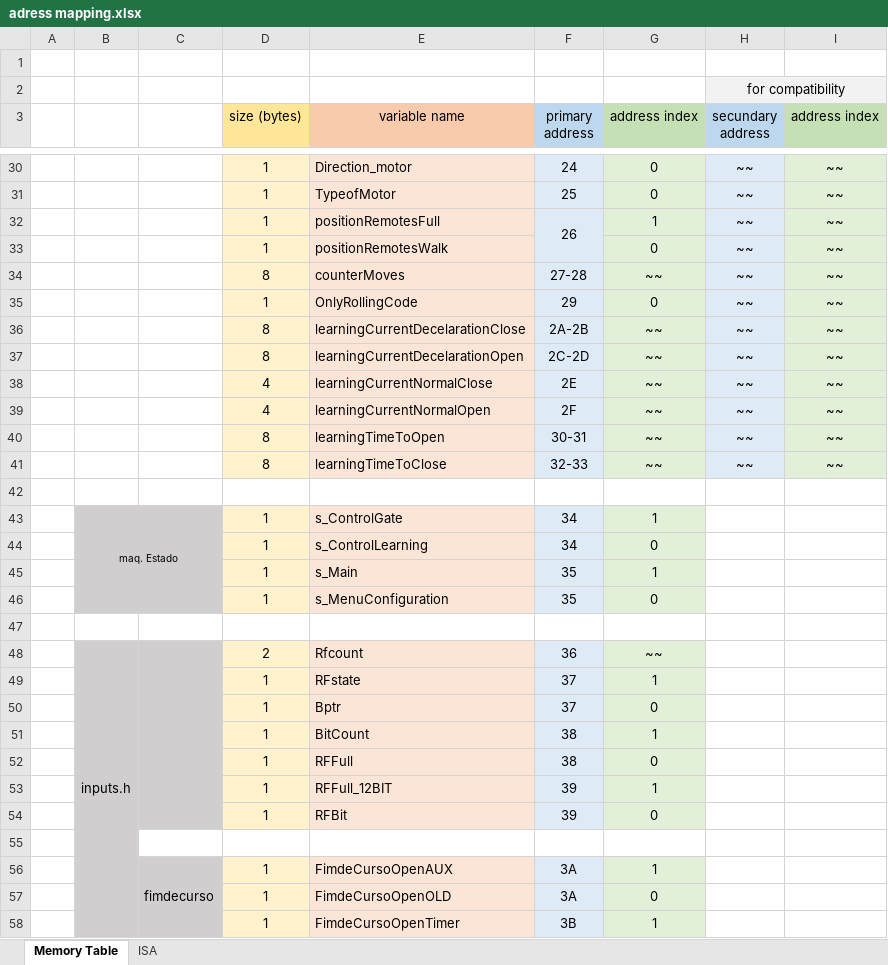
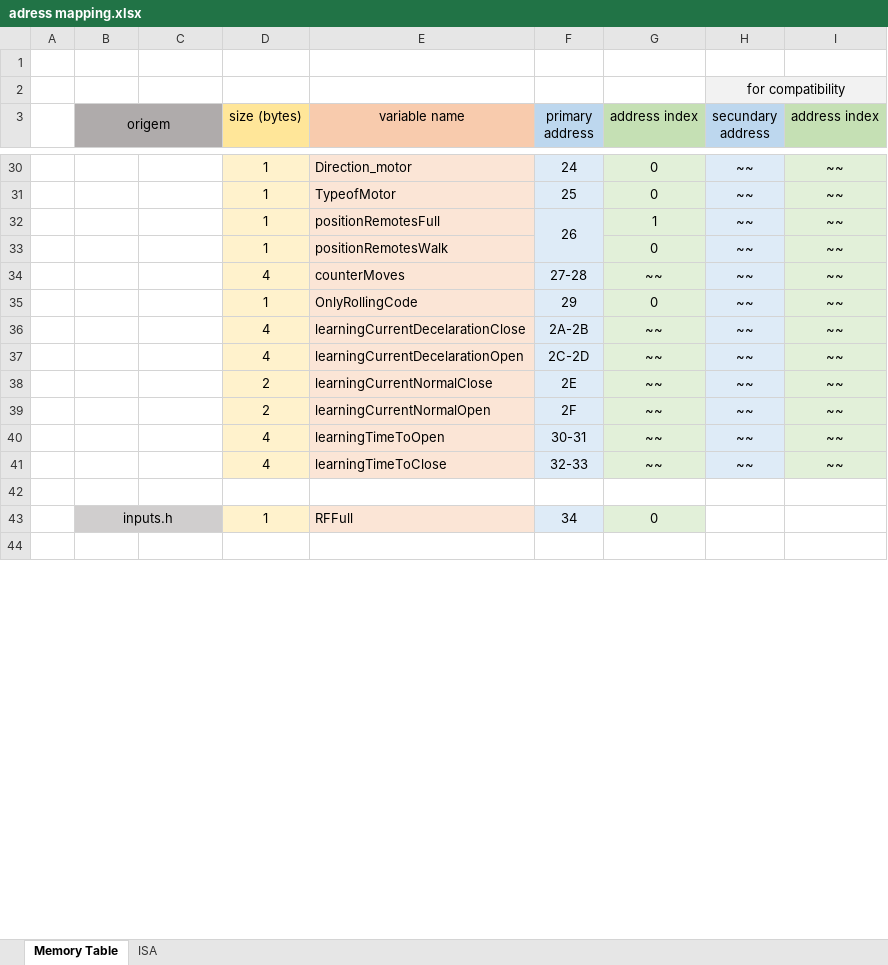
Before and after one commit to rafaelandrepedro/Electrocelo, an Excel workbook: adress mapping.xlsx, sheet Memory Table, drawn as a sheet; only a part is shown, gaps mark what is left out; values as stored, in another font and other column widths than the file's, no borders; removed rows and columns are numbered as before the commit, all else as after; the diff covers the shown part only; the diff names each change by its address in the sheet, - before the commit and + after, or states it on an @@ line.

Commit message:
Mid adding new variables to read

```diff
--- a/adress mapping.xlsx (sheet Memory Table)
+++ b/adress mapping.xlsx (sheet Memory Table)
-B3: (empty)
+B3: origem
-B3:C3 fill: none
+B3:C3 fill: #AFABAB
+B3:C3 merged
-D34 (size (bytes)): 8
+D34 (size (bytes)): 4
-D36:D37 (size (bytes)): 8
+D36:D37 (size (bytes)): 4
-D38:D39 (size (bytes)): 4
+D38:D39 (size (bytes)): 2
-D40:D41 (size (bytes)): 8
+D40:D41 (size (bytes)): 4
-row 43:  | maq. Estado |  | 1 | s_ControlGate | 34 | 1
-B43 (origem): (empty)
+B43 (origem): inputs.h
+B43:C43 merged
-E43 (variable name): s_ControlLearning
+E43 (variable name): RFFull
-row 45:  |  |  | 1 | s_Main | 35 | 1
-row 46:  |  |  | 1 | s_MenuConfiguration | 35 | 0
-row 48:  | inputs.h |  | 2 | Rfcount | 36 | ~~
-row 49:  |  |  | 1 | RFstate | 37 | 1
-row 50:  |  |  | 1 | Bptr | 37 | 0
-row 51:  |  |  | 1 | BitCount | 38 | 1
-row 52:  |  |  | 1 | RFFull | 38 | 0
-row 53:  |  |  | 1 | RFFull_12BIT | 39 | 1
-row 54:  |  |  | 1 | RFBit | 39 | 0
-row 55: (empty)
-row 56:  |  | fimdecurso | 1 | FimdeCursoOpenAUX | 3A | 1
-row 57:  |  |  | 1 | FimdeCursoOpenOLD | 3A | 0
-row 58:  |  |  | 1 | FimdeCursoOpenTimer | 3B | 1
```
Also changed, not shown: 89 removed rows, 10 edited cells and merged cells elsewhere in this sheet, sheet ISA, 27 other files.
